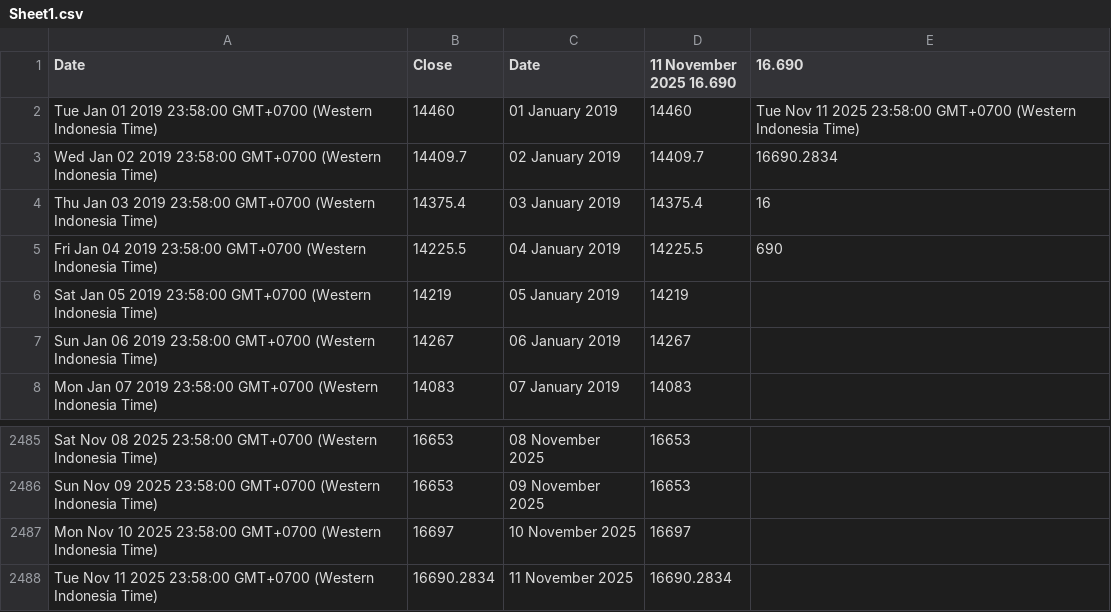
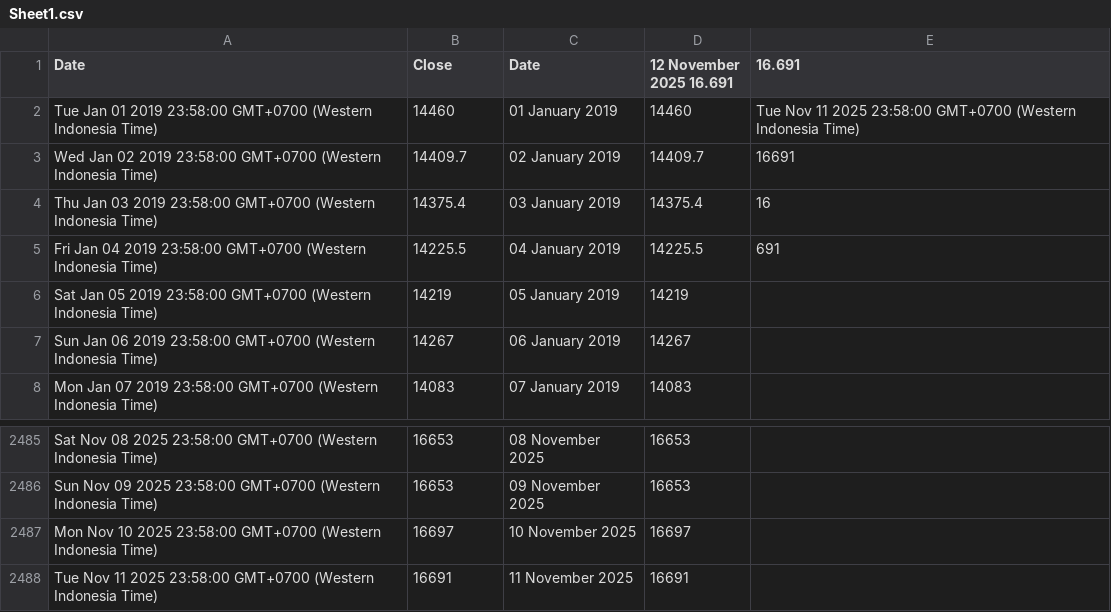
Before and after one commit to lisnhaaw/datawrapper-csv, a CSV file: data/Sheet1.csv, drawn as a sheet; only a part is shown, gaps mark what is left out.

Commit message:
Update data CSV

```diff
--- a/data/Sheet1.csv
+++ b/data/Sheet1.csv
@@ -1,6 +1,6 @@
-Date,Close,Date,11 November 2025 16.690,16.690
+Date,Close,Date,12 November 2025 16.691,16.691
 Tue Jan 01 2019 23:58:00 GMT+0700 (Western Indonesia Time),14460,01 January 2019,14460,Tue Nov 11 2025 23:58:00 GMT+0700 (Western Indonesia Time)
-Wed Jan 02 2019 23:58:00 GMT+0700 (Western Indonesia Time),14409.7,02 January 2019,14409.7,16690.2834
+Wed Jan 02 2019 23:58:00 GMT+0700 (Western Indonesia Time),14409.7,02 January 2019,14409.7,16691
 Thu Jan 03 2019 23:58:00 GMT+0700 (Western Indonesia Time),14375.4,03 January 2019,14375.4,16
-Fri Jan 04 2019 23:58:00 GMT+0700 (Western Indonesia Time),14225.5,04 January 2019,14225.5,690
+Fri Jan 04 2019 23:58:00 GMT+0700 (Western Indonesia Time),14225.5,04 January 2019,14225.5,691
 Sat Jan 05 2019 23:58:00 GMT+0700 (Western Indonesia Time),14219,05 January 2019,14219,
@@ -2487,2 +2487,2 @@ Sun Nov 09 2025 23:58:00 GMT+0700 (Western Indonesia Time),16653,09 November 202
 Mon Nov 10 2025 23:58:00 GMT+0700 (Western Indonesia Time),16697,10 November 2025,16697,
-Tue Nov 11 2025 23:58:00 GMT+0700 (Western Indonesia Time),16690.2834,11 November 2025,16690.2834,
+Tue Nov 11 2025 23:58:00 GMT+0700 (Western Indonesia Time),16691,11 November 2025,16691,
```
